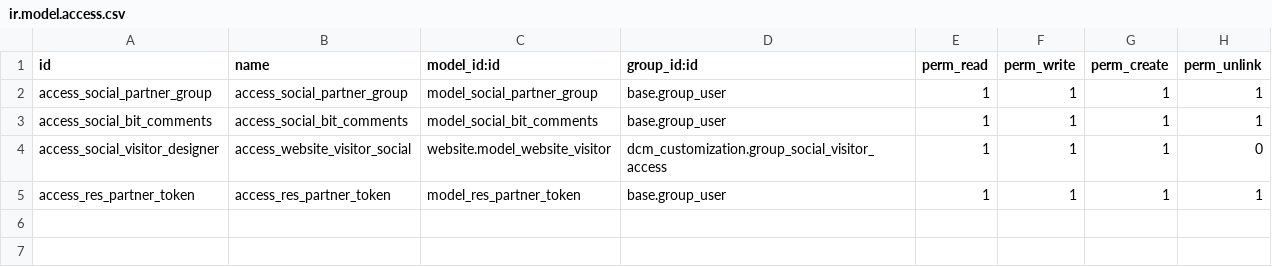
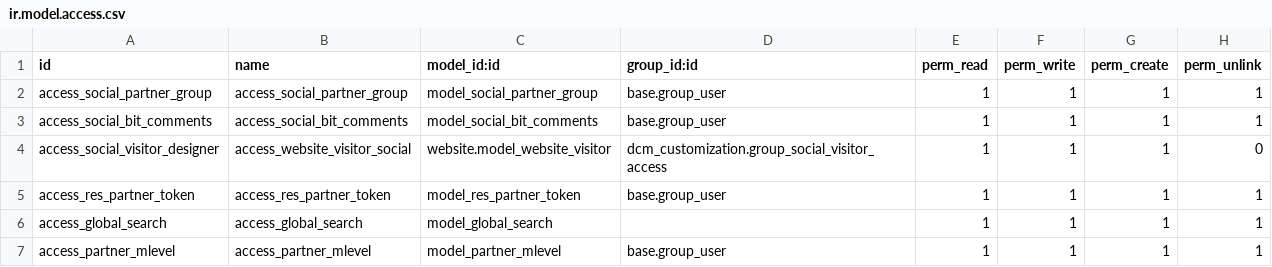
Before and after one commit to DigitalAdvisoryGroup/DCM, a CSV file: dcm_customization/security/ir.model.access.csv, drawn as a sheet.

Commit message:
[MERGE] global search module and added org chart

```diff
--- a/dcm_customization/security/ir.model.access.csv
+++ b/dcm_customization/security/ir.model.access.csv
@@ -5 +5,3 @@ access_social_visitor_designer,access_website_visitor_social,website.model_websi
 access_res_partner_token,access_res_partner_token,model_res_partner_token,base.group_user,1,1,1,1
+access_global_search,access_global_search,model_global_search,,1,1,1,1
+access_partner_mlevel,access_partner_mlevel,model_partner_mlevel,base.group_user,1,1,1,1
```
Also changed, not shown: 20 other files.
